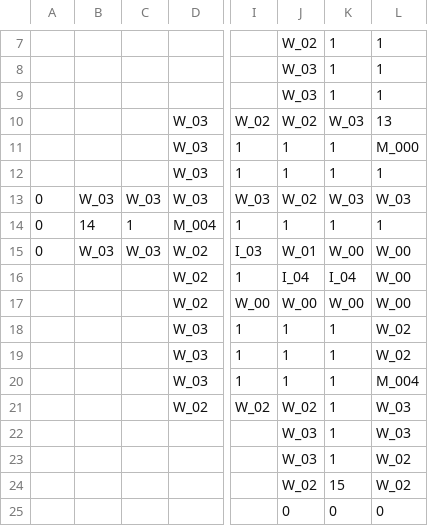
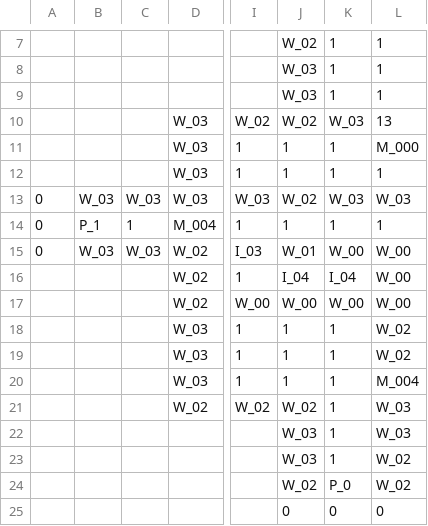
Before and after one commit to IO-DOG/TheSword, a CSV file: Assets/@Resources/Data/Excel/Dungeon_00_001.csv, drawn as a sheet; only a part is shown, gaps mark what is left out; the diff names each change by its address in the sheet, - before the commit and + after, or states it on an @@ line.

```diff
--- a/Assets/@Resources/Data/Excel/Dungeon_00_001.csv
+++ b/Assets/@Resources/Data/Excel/Dungeon_00_001.csv
-B14: 14
+B14: P_1
-K24: 15
+K24: P_0
```
Also changed, not shown: Assets/@Resources/Data/Excel/Dungeon_00_000.csv, Assets/@Resources/Data/Excel/Dungeon_00_002.csv, 16 other files.
